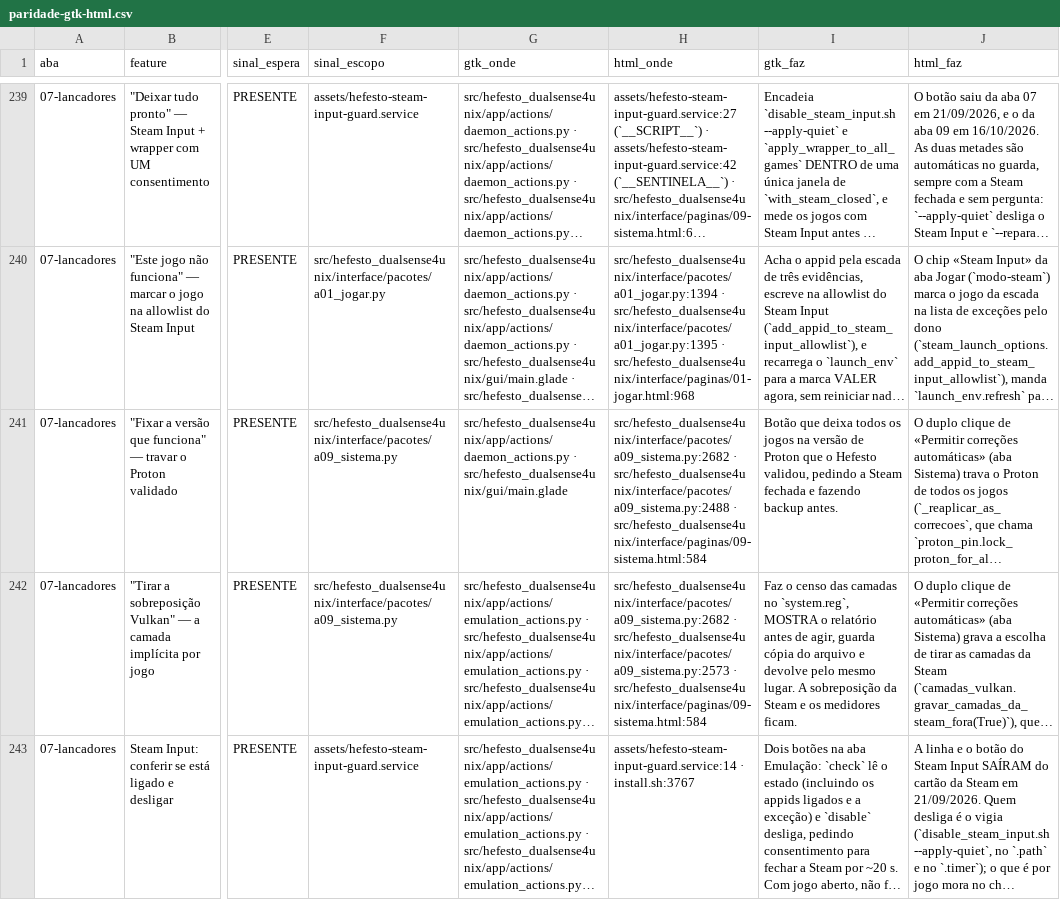
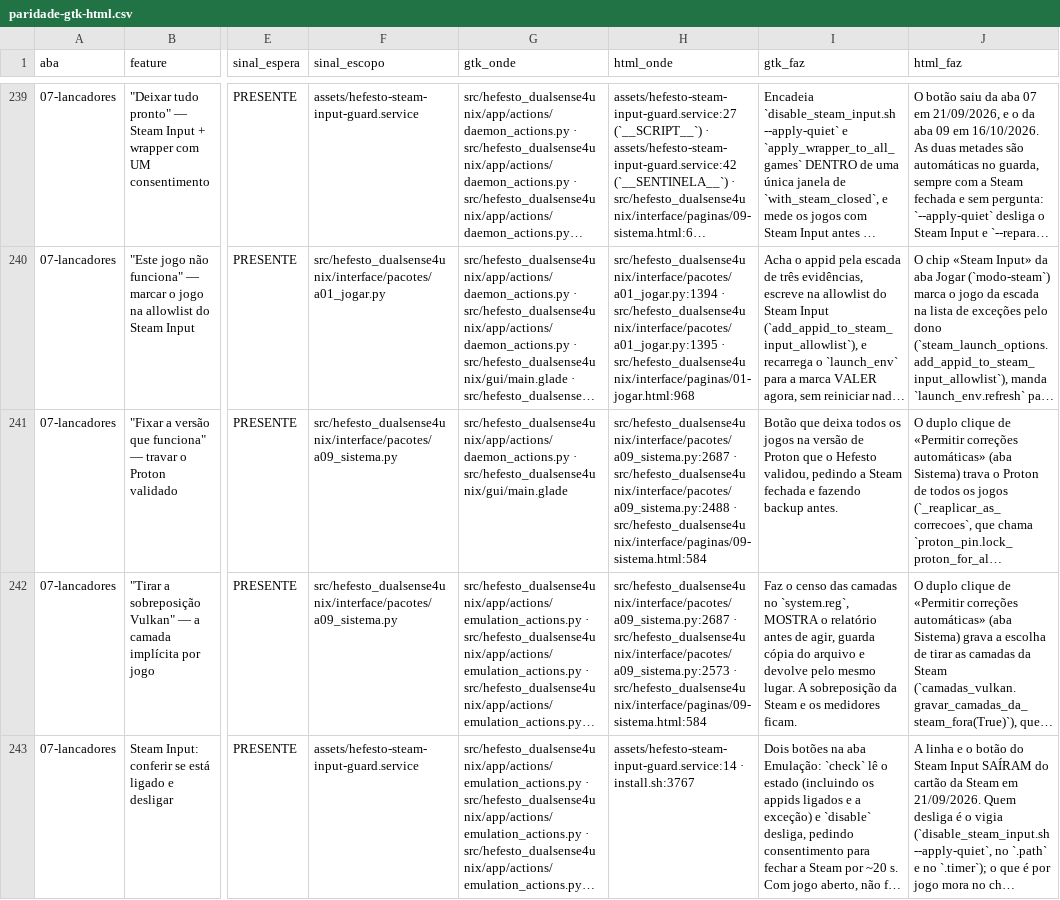
Before and after one commit to Hefesto-Team/hefesto-dualsense4unix, a CSV file: docs/data/paridade-gtk-html.csv, drawn as a sheet; only a part is shown, gaps mark what is left out; long unchanged cells end in …; the diff covers the shown part only; the diff names each change by its address in the sheet, - before the commit and + after, or states it on an @@ line.

```diff
--- a/docs/data/paridade-gtk-html.csv
+++ b/docs/data/paridade-gtk-html.csv
-H241 (html_onde): src/hefesto_dualsense4unix/interface/pacotes/a09_sistema.py:2682 · src/hefesto_dualsense4unix/interface/pacotes/a09_sistema.py:2488…
+H241 (html_onde): src/hefesto_dualsense4unix/interface/pacotes/a09_sistema.py:2687 · src/hefesto_dualsense4unix/interface/pacotes/a09_sistema.py:2488…
-H242 (html_onde): src/hefesto_dualsense4unix/interface/pacotes/a09_sistema.py:2682 · src/hefesto_dualsense4unix/interface/pacotes/a09_sistema.py:2573…
+H242 (html_onde): src/hefesto_dualsense4unix/interface/pacotes/a09_sistema.py:2687 · src/hefesto_dualsense4unix/interface/pacotes/a09_sistema.py:2573…
```
Also changed, not shown: 7 edited cells elsewhere in this file, 5 other files.
